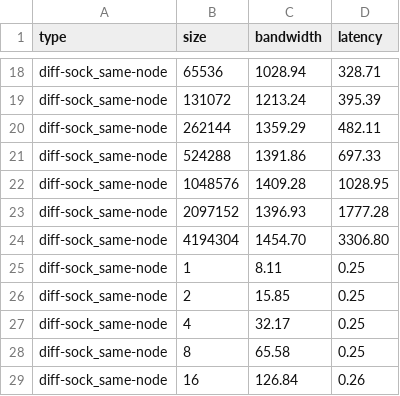
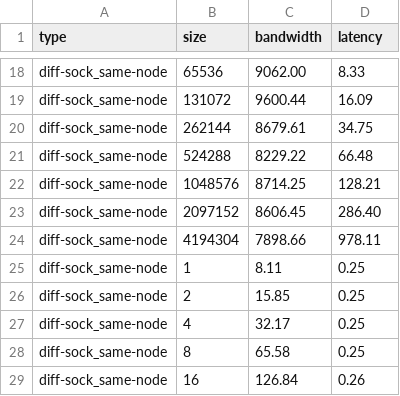
Before and after one commit to marcoFroe/uibk_hpc_25, a CSV file: proseminar/01/results/OSU_results.csv, drawn as a sheet; only a part is shown, gaps mark what is left out; the diff covers the shown part only; the diff names each change by its address in the sheet, - before the commit and + after, or states it on an @@ line.

```diff
--- a/proseminar/01/results/OSU_results.csv
+++ b/proseminar/01/results/OSU_results.csv
-C18 (bandwidth): 1028.94
+C18 (bandwidth): 9062.00
-D18 (latency): 328.71
+D18 (latency): 8.33
-C19 (bandwidth): 1213.24
+C19 (bandwidth): 9600.44
-D19 (latency): 395.39
+D19 (latency): 16.09
-C20 (bandwidth): 1359.29
+C20 (bandwidth): 8679.61
-D20 (latency): 482.11
+D20 (latency): 34.75
-C21 (bandwidth): 1391.86
+C21 (bandwidth): 8229.22
-D21 (latency): 697.33
+D21 (latency): 66.48
-C22 (bandwidth): 1409.28
+C22 (bandwidth): 8714.25
-D22 (latency): 1028.95
+D22 (latency): 128.21
-C23 (bandwidth): 1396.93
+C23 (bandwidth): 8606.45
-D23 (latency): 1777.28
+D23 (latency): 286.40
-C24 (bandwidth): 1454.70
+C24 (bandwidth): 7898.66
-D24 (latency): 3306.80
+D24 (latency): 978.11
```
Also changed, not shown: 32 edited cells elsewhere in this file, 6 other files.
